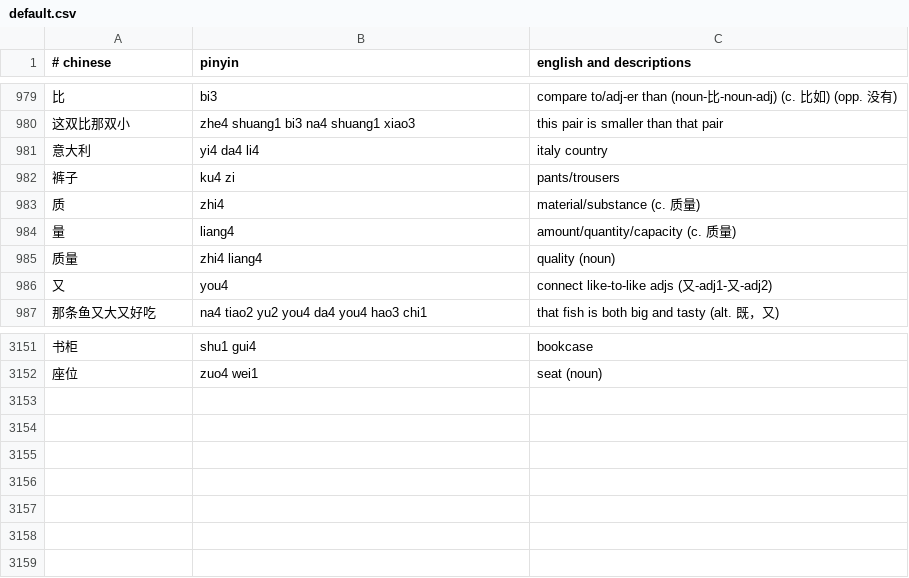
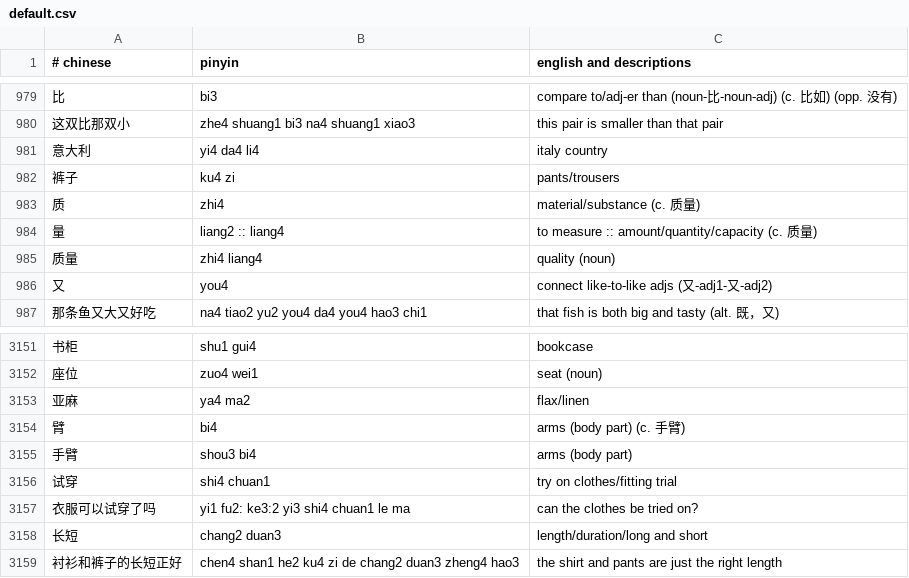
Before and after one commit to nickrusso42518/zhong, a CSV file: inputs/default.csv, drawn as a sheet; only a part is shown, gaps mark what is left out.

Commit message:
words [ci skip]

```diff
--- a/inputs/default.csv
+++ b/inputs/default.csv
@@ -983,3 +983,3 @@
 质,zhi4,material/substance (c. 质量)
-量,liang4,amount/quantity/capacity (c. 质量)
+量,liang2 :: liang4,to measure :: amount/quantity/capacity (c. 质量)
 质量,zhi4 liang4,quality (noun)
@@ -3152 +3152,8 @@
 座位,zuo4 wei1,seat (noun)
+亚麻,ya4 ma2,flax/linen
+臂,bi4,arms (body part) (c. 手臂)
+手臂,shou3 bi4,arms (body part)
+试穿,shi4 chuan1,try on clothes/fitting trial
+衣服可以试穿了吗,yi1 fu2: ke3:2 yi3 shi4 chuan1 le ma,can the clothes be tried on?
+长短,chang2 duan3,length/duration/long and short
+衬衫和裤子的长短正好,chen4 shan1 he2 ku4 zi de chang2 duan3 zheng4 hao3,the shirt and pants are just the right length
```
